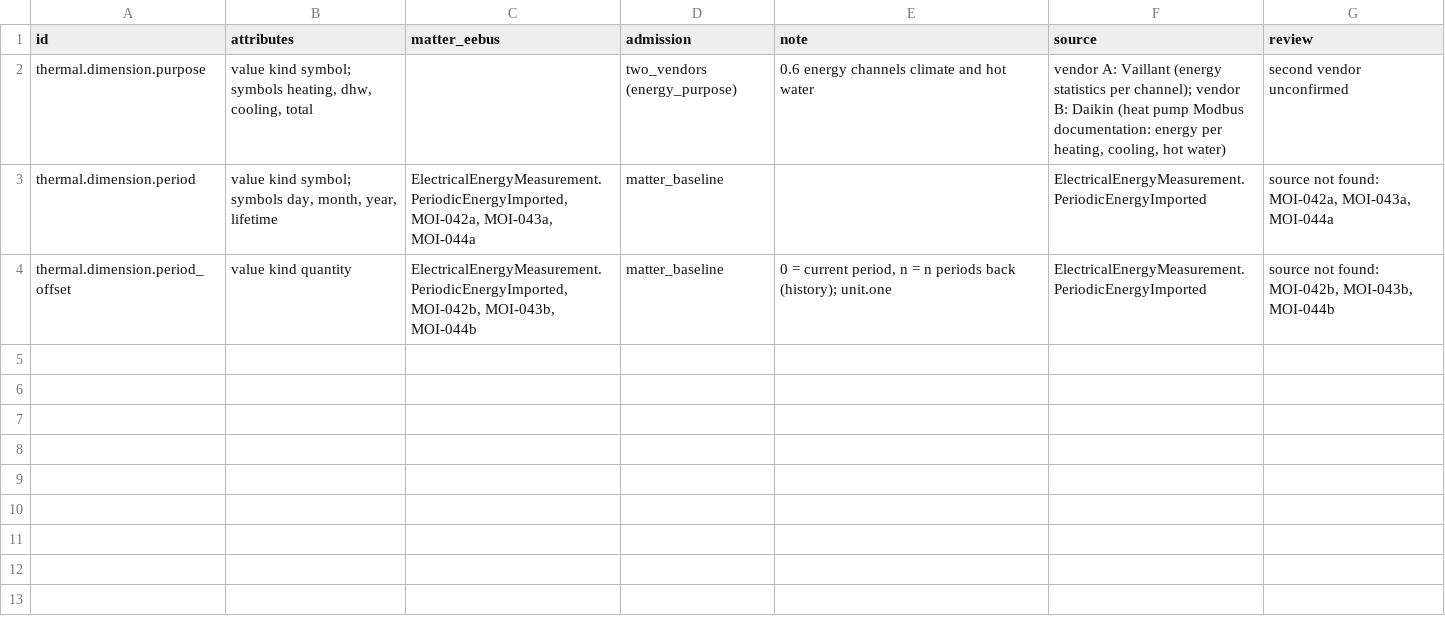
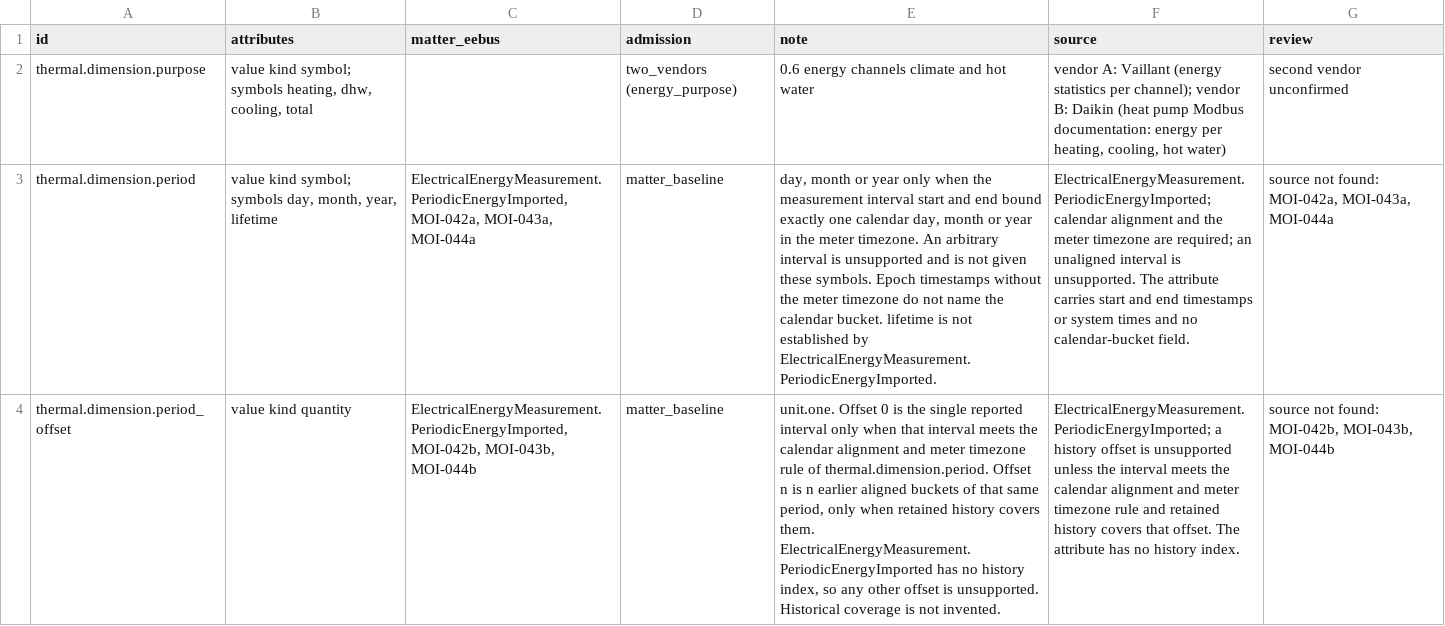
Before and after one commit to Project-Helianthus/helianthus-docs-semantic, a TSV file: acceptance/catalog-inputs/hvac/pe09-qualifier-dimensions.tsv, drawn as a sheet; the diff names each change by its address in the sheet, - before the commit and + after, or states it on an @@ line.

Commit message:
Matter schedule rows advertised an entry end, a suggestion list index
Matter schedule rows advertised an entry end, a suggestion list index, calendar energy periods, and a fault bitmap as operating state even though the cited attributes do not carry those values. Schedule end is now only the eeBUS TimeTable end time and is omitted from Matter writes. Suggestion identity is the native UniqueId, including on the current suggestion and the removal route. Energy period qualifiers apply only to timezone-aligned calendar buckets with retained history. Terminal-unit operation follows ThermostatRunningState, with a clear bitmap as idle and any relay bit as active. tests/test_hvac_matter_correspondence_limits.py pins each rule.

```diff
--- a/acceptance/catalog-inputs/hvac/pe09-qualifier-dimensions.tsv
+++ b/acceptance/catalog-inputs/hvac/pe09-qualifier-dimensions.tsv
-E3 (note): (empty)
+E3 (note): day, month or year only when the measurement interval start and end bound exactly one calendar day, month or year in the meter timezone. An arbitrary interval is unsupported and is not given these symbols. Epoch timestamps without the meter timezone do not name the calendar bucket. lifetime is not established by ElectricalEnergyMeasurement.PeriodicEnergyImported.
-F3 (source): ElectricalEnergyMeasurement.PeriodicEnergyImported
+F3 (source): ElectricalEnergyMeasurement.PeriodicEnergyImported; calendar alignment and the meter timezone are required; an unaligned interval is unsupported. The attribute carries start and end timestamps or system times and no calendar-bucket field.
-E4 (note): 0 = current period, n = n periods back (history); unit.one
+E4 (note): unit.one. Offset 0 is the single reported interval only when that interval meets the calendar alignment and meter timezone rule of thermal.dimension.period. Offset n is n earlier aligned buckets of that same period, only when retained history covers them. ElectricalEnergyMeasurement.PeriodicEnergyImported has no history index, so any other offset is unsupported. Historical coverage is not invented.
-F4 (source): ElectricalEnergyMeasurement.PeriodicEnergyImported
+F4 (source): ElectricalEnergyMeasurement.PeriodicEnergyImported; a history offset is unsupported unless the interval meets the calendar alignment and meter timezone rule and retained history covers that offset. The attribute has no history index.
```
Also changed, not shown: acceptance/catalog-inputs/hvac/pe04-fields.tsv, acceptance/catalog-inputs/hvac/pe04-operations.tsv, 3 other files.
